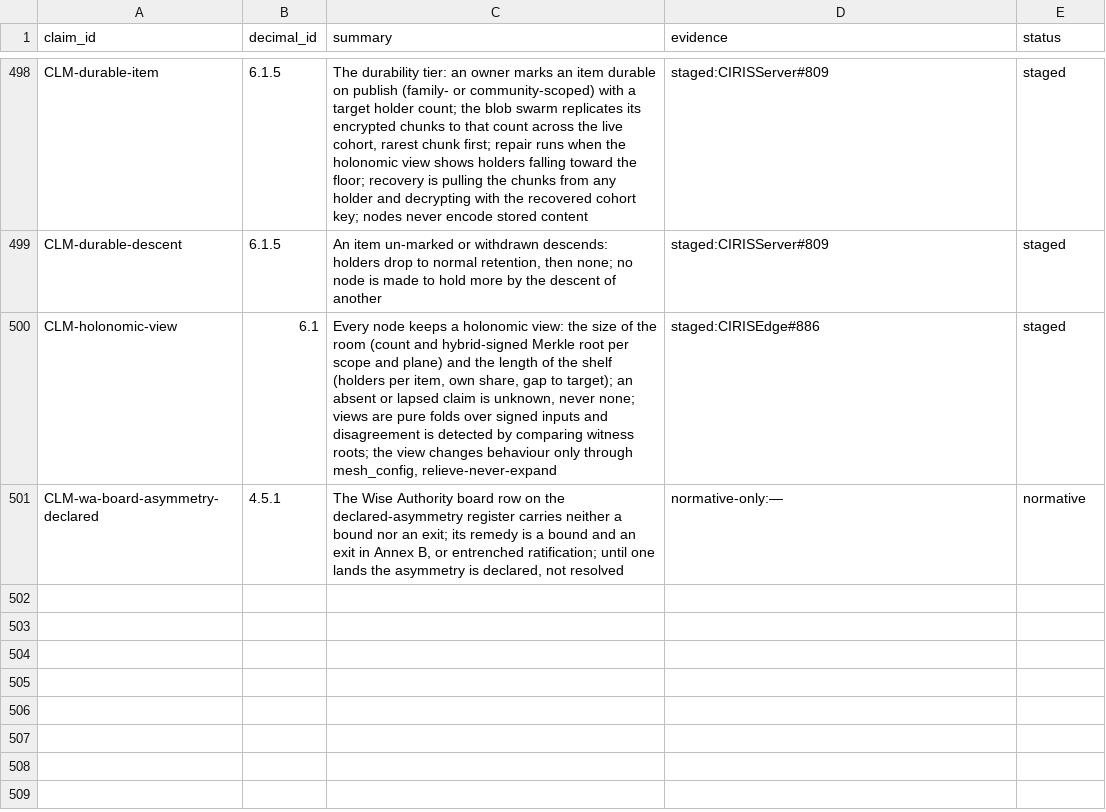
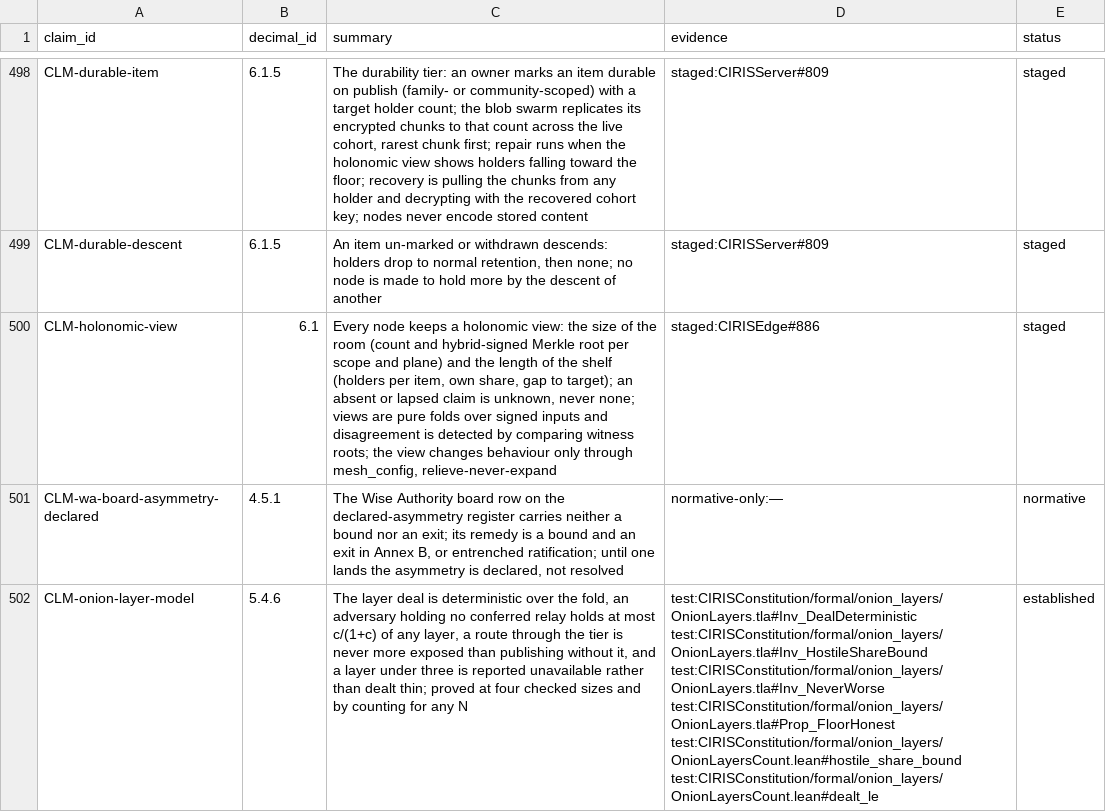
Before and after one commit to CIRISAI/CIRISConstitution, a TSV file: constitution/claims.tsv, drawn as a sheet; only a part is shown, gaps mark what is left out; the diff names each change by its address in the sheet, - before the commit and + after, or states it on an @@ line.

```diff
--- a/constitution/claims.tsv
+++ b/constitution/claims.tsv
+row 502: CLM-onion-layer-model | 5.4.6 | The layer deal is deterministic over the fold, an adversary holding no conferred relay holds at most c/(1+c) of any layer, a route through the tier is never more exposed than publishing without it, and a layer under three is reported unavailable rather than dealt thin; proved at four checked sizes and by counting for any N | test:CIRISConstitution/formal/onion_layers/OnionLayers.tla#Inv_DealDeterministic test:CIRISConstitution/formal/onion_layers/OnionLayers.tla#Inv_HostileShareBound test:CIRISConstitution/formal/onion_layers/OnionLayers.tla#Inv_NeverWorse test:CIRISConstitution/formal/onion_layers/OnionLayers.tla#Prop_FloorHonest test:CIRISConstitution/formal/onion_layers/OnionLayersCount.lean#hostile_share_bound test:CIRISConstitution/formal/onion_layers/OnionLayersCount.lean#dealt_le | established
```
Also changed, not shown: formal/INVARIANTS.tsv, formal/STATE_TABLE.tsv, 19 other files.
